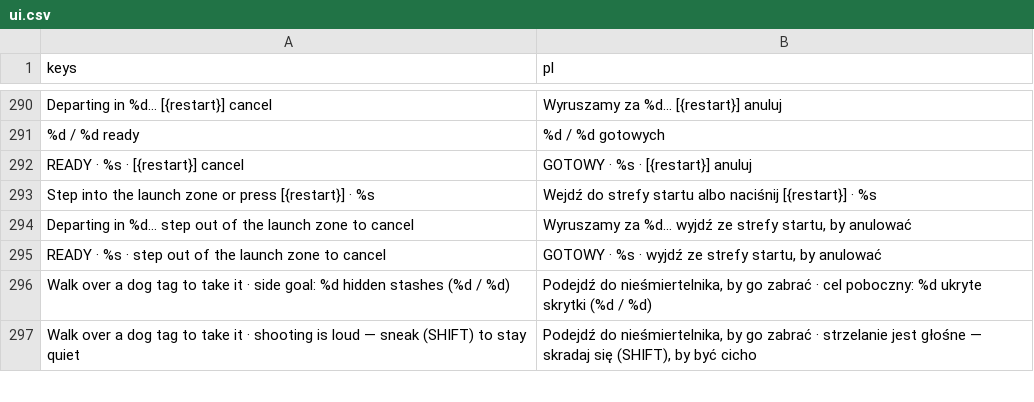
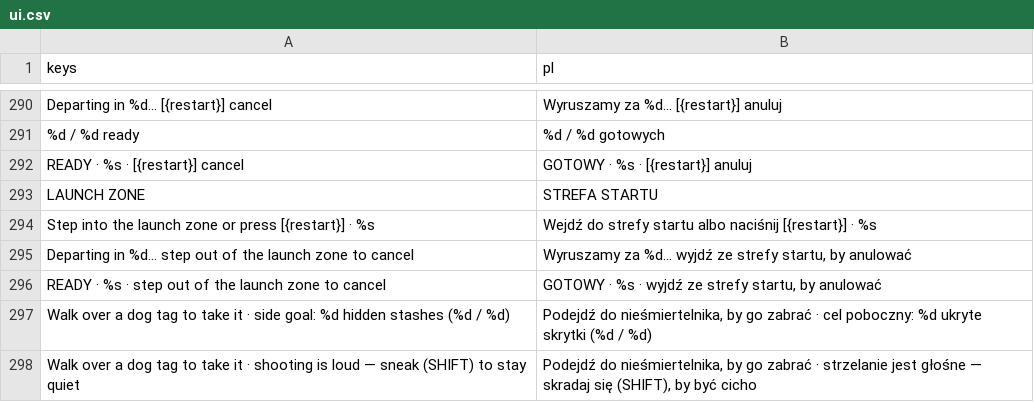
Before and after one commit to ssiwm/gameon, a CSV file: prototype/translations/ui.csv, drawn as a sheet; only a part is shown, gaps mark what is left out.

```diff
--- a/prototype/translations/ui.csv
+++ b/prototype/translations/ui.csv
@@ -292,2 +292,3 @@
 "READY  ·  %s  ·  [{restart}] cancel","GOTOWY  ·  %s  ·  [{restart}] anuluj"
+"LAUNCH ZONE","STREFA STARTU"
 "Step into the launch zone or press [{restart}]  ·  %s","Wejdź do strefy startu albo naciśnij [{restart}]  ·  %s"
```
Also changed, not shown: 9 other files.
